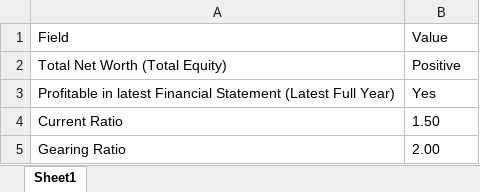
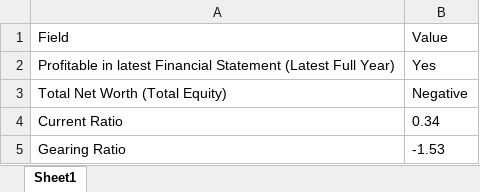
Before and after one commit to ahsan133/RPA---BRDGE, an Excel workbook: Excel output files/Financial Statement Output.xlsx, sheet Sheet1, drawn as a sheet; values as stored, in another font and other column widths than the file's, no borders; removed rows and columns are numbered as before the commit, all else as after; the diff names each change by its address in the sheet, - before the commit and + after, or states it on an @@ line.

Commit message:
[Md Ahsanullah] Add: added financial statement scripts for all companies

```diff
--- a/Excel output files/Financial Statement Output.xlsx (sheet Sheet1)
+++ b/Excel output files/Financial Statement Output.xlsx (sheet Sheet1)
-row 2: Total Net Worth (Total Equity) | Positive
+row 3: Total Net Worth (Total Equity) | Negative
-B4: 1.50
+B4: 0.34
-B5: 2.00
+B5: -1.53
```
Also changed, not shown: 3 other files.
